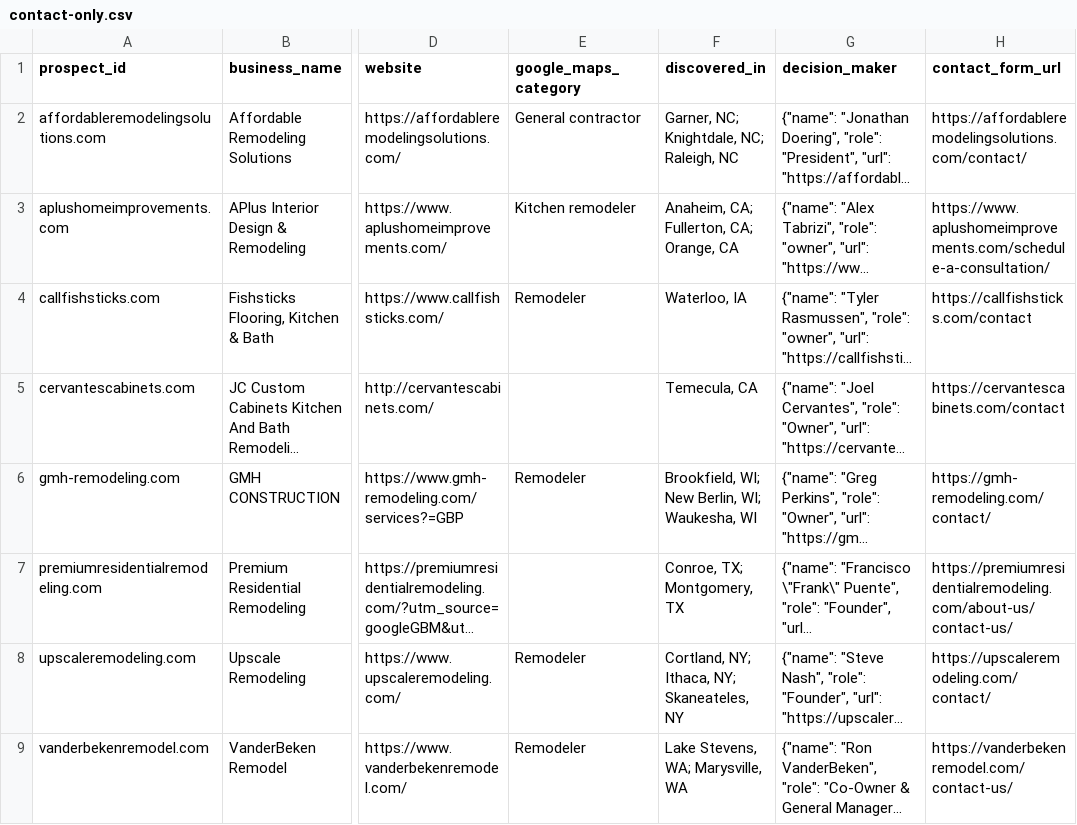
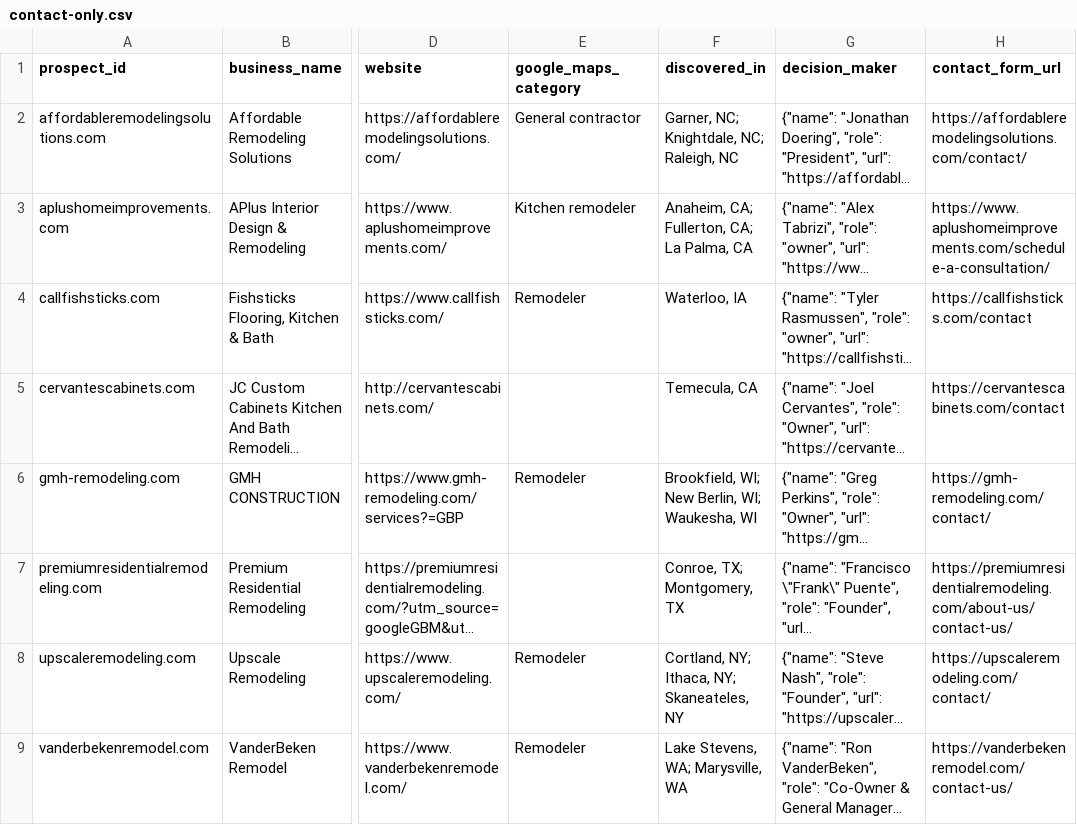
Before and after one commit to thecreativezohaib/100homeimprovementsearch, a CSV file: output/contact-only.csv, drawn as a sheet; only a part is shown, gaps mark what is left out; long unchanged cells end in …; the diff names each change by its address in the sheet, - before the commit and + after, or states it on an @@ line.

```diff
--- a/output/contact-only.csv
+++ b/output/contact-only.csv
-F3 (discovered_in): Anaheim, CA; Fullerton, CA; Orange, CA
+F3 (discovered_in): Anaheim, CA; Fullerton, CA; La Palma, CA
```
Also changed, not shown: output/evidence.csv, output/priority30.csv, 42 other files.
